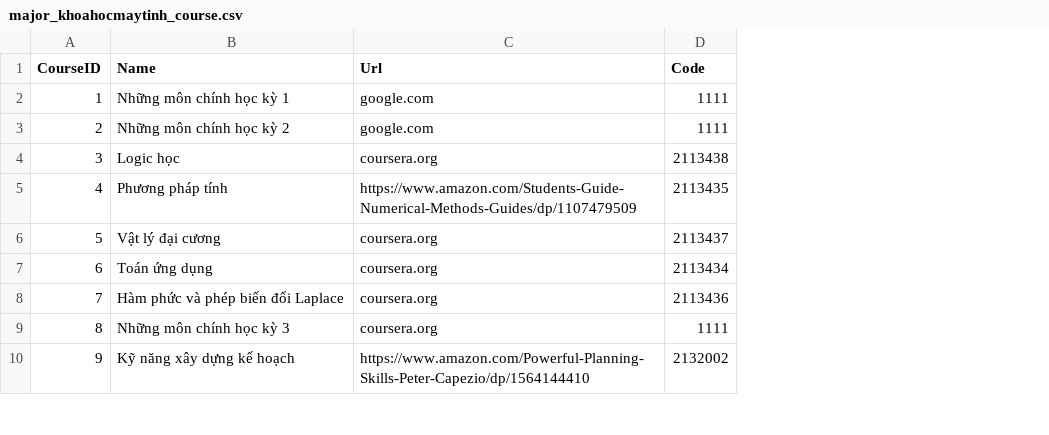
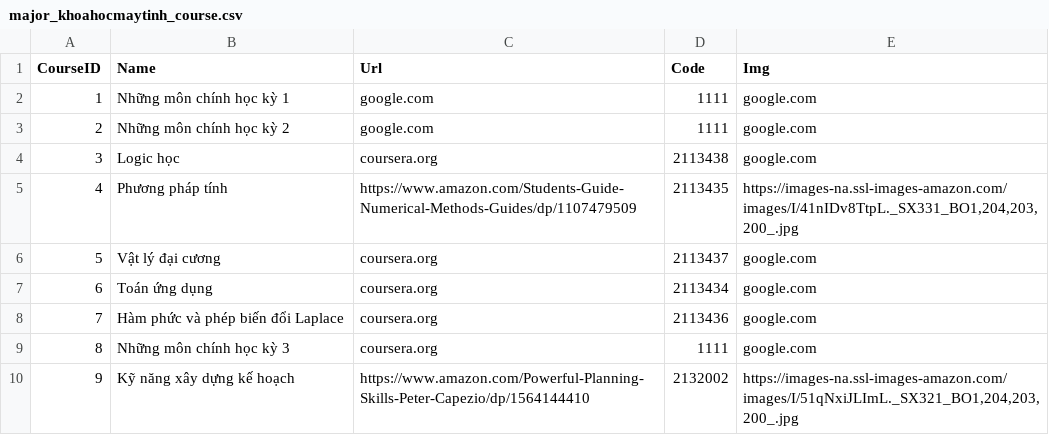
Before and after one commit to phongdangngoc/iuh-lms-recommendation-system, a CSV file: data/major_khoahocmaytinh_course.csv, drawn as a sheet; only a part is shown; the diff names each change by its address in the sheet, - before the commit and + after, or states it on an @@ line.

Commit message:
update data

```diff
--- a/data/major_khoahocmaytinh_course.csv
+++ b/data/major_khoahocmaytinh_course.csv
+column E (Img), rows 2-10: google.com | google.com | google.com | https://images-na.ssl-images-amazon.com/images/I/41nIDv8TtpL._SX331_BO1,204,203,200_.jpg | google.com | google.com | google.com | google.com | https://images-na.ssl-images-amazon.com/images/I/51qNxiJLImL._SX321_BO1,204,203,200_.jpg
```
Also changed, not shown: data/major_congnghethongtin_course.csv, data/major_hethongthongtin_course.csv, 3 other files.
